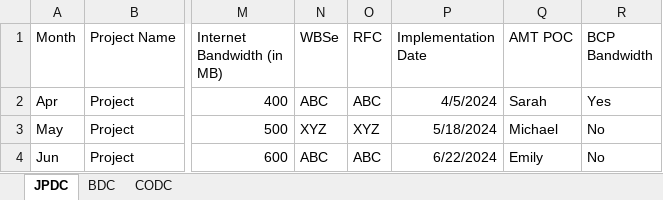
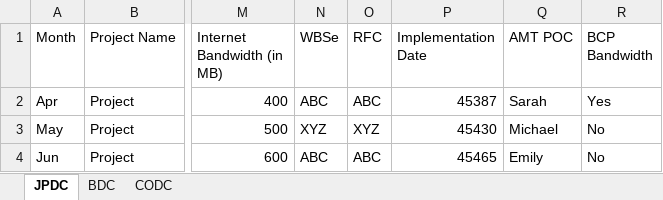
Before and after one commit to deependra-shekhawat/BW_BILLING_TRACKER, an Excel workbook: python_script/bw_billing_tracker.xlsx, sheet JPDC, drawn as a sheet; only a part is shown, gaps mark what is left out; values as stored, in another font and other column widths than the file's, no borders; the diff names each change by its address in the sheet, - before the commit and + after, or states it on an @@ line.

```diff
--- a/python_script/bw_billing_tracker.xlsx (sheet JPDC)
+++ b/python_script/bw_billing_tracker.xlsx (sheet JPDC)
-P2 (Implementation Date): 4/5/2024
+P2 (Implementation Date): 45387
-P3 (Implementation Date): 5/18/2024
+P3 (Implementation Date): 45430
-P4 (Implementation Date): 6/22/2024
+P4 (Implementation Date): 45465
```
Also changed, not shown: sheet BDC, sheet CODC, 4 other files.
